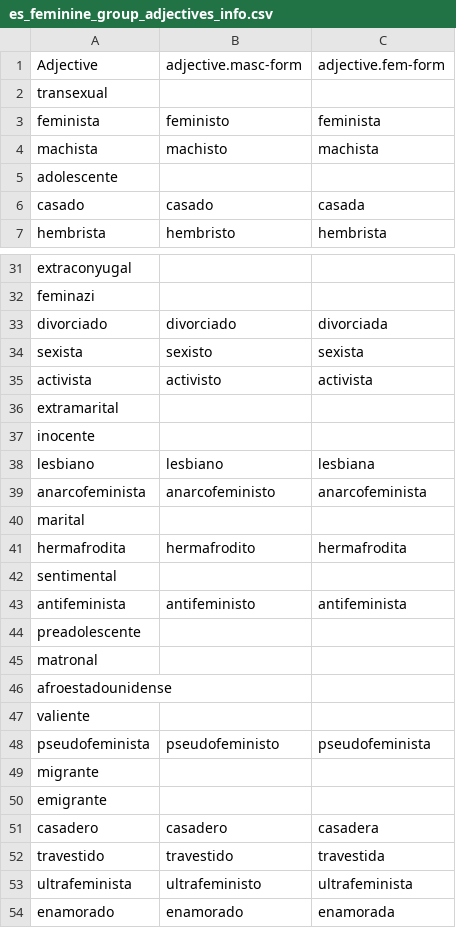
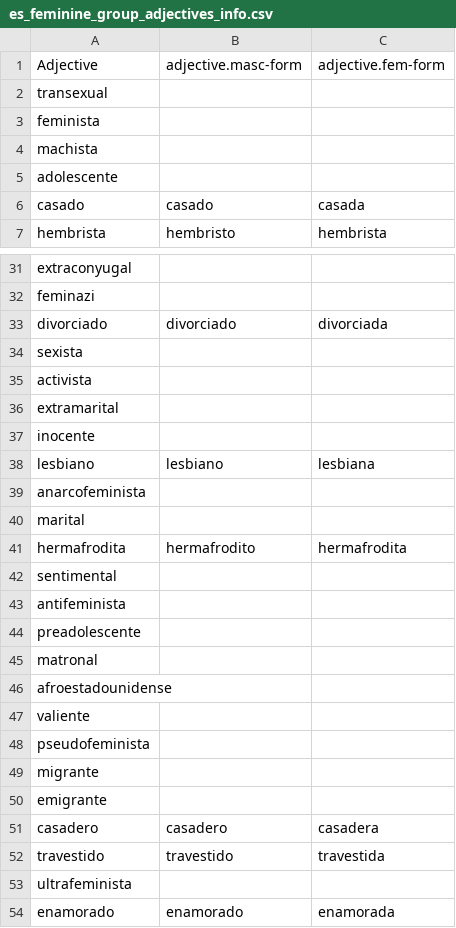
Before and after one commit to roccoflint/keys-study, a CSV file: materials/adjectives/es-adjectives-info/es_feminine_group_adjectives_info.csv, drawn as a sheet; only a part is shown, gaps mark what is left out; the diff covers the shown part only.

Commit message:
adjust adjective analysis spanish

```diff
--- a/materials/adjectives/es-adjectives-info/es_feminine_group_adjectives_info.csv
+++ b/materials/adjectives/es-adjectives-info/es_feminine_group_adjectives_info.csv
@@ -2,4 +2,4 @@ Adjective,adjective.masc-form,adjective.fem-form
 transexual,,
-feminista,feministo,feminista
-machista,machisto,machista
+feminista,,
+machista,,
 adolescente,,
@@ -33,4 +33,4 @@ feminazi,,
 divorciado,divorciado,divorciada
-sexista,sexisto,sexista
-activista,activisto,activista
+sexista,,
+activista,,
 extramarital,,
@@ -38,3 +38,3 @@ inocente,,
 lesbiano,lesbiano,lesbiana
-anarcofeminista,anarcofeministo,anarcofeminista
+anarcofeminista,,
 marital,,
@@ -42,3 +42,3 @@ hermafrodita,hermafrodito,hermafrodita
 sentimental,,
-antifeminista,antifeministo,antifeminista
+antifeminista,,
 preadolescente,,
@@ -47,3 +47,3 @@ afroestadounidense,,
 valiente,,
-pseudofeminista,pseudofeministo,pseudofeminista
+pseudofeminista,,
 migrante,,
@@ -52,3 +52,3 @@ casadero,casadero,casadera
 travestido,travestido,travestida
-ultrafeminista,ultrafeministo,ultrafeminista
+ultrafeminista,,
 enamorado,enamorado,enamorada
```
Also changed, not shown: 1 removed row and 6 edited cells elsewhere in this file, 1 other file.
